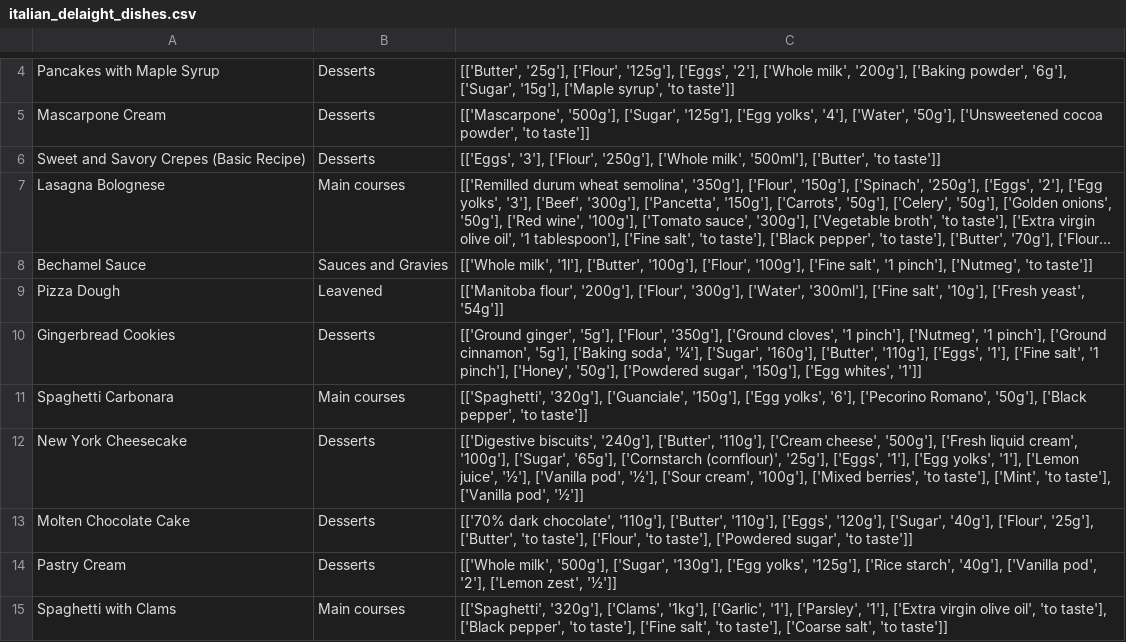
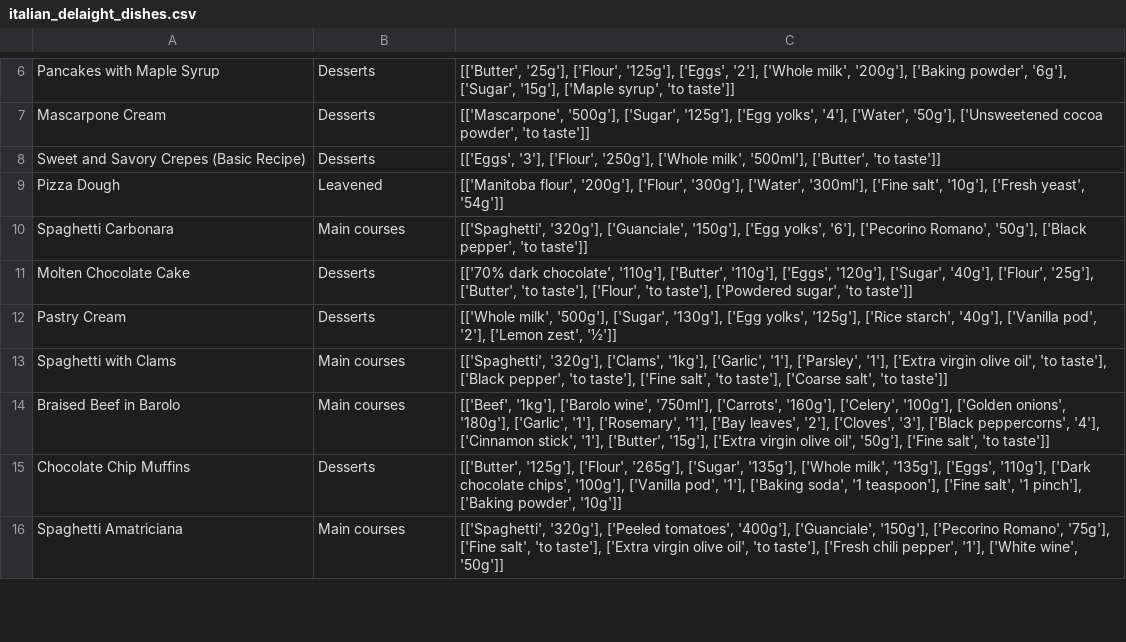
Before and after one commit to upeter/ai-jvm, a CSV file: langchain4j/src/main/resources/food/italian_delaight_dishes.csv, drawn as a sheet; only a part is shown, gaps mark what is left out; the shorter side is filled out with more unchanged rows; long unchanged cells end in …; removed rows and columns are numbered as before the commit, all else as after; the diff covers the shown part only; the diff names each change by its address in the sheet, - before the commit and + after, or states it on an @@ line.

```diff
--- a/langchain4j/src/main/resources/food/italian_delaight_dishes.csv
+++ b/langchain4j/src/main/resources/food/italian_delaight_dishes.csv
@@ row 7 moved to row 3: Lasagna Bolognese @@
-row 8: Bechamel Sauce | Sauces and Gravies | [['Whole milk', '1l'], ['Butter', '100g'], ['Flour', '100g'], ['Fine salt', '1 pinch'], ['Nutmeg', 'to taste']]
-row 10: Gingerbread Cookies | Desserts | [['Ground ginger', '5g'], ['Flour', '350g'], ['Ground cloves', '1 pinch'], ['Nutmeg', '1 pinch'], ['Ground cinnamon', '5g'], ['Baking soda', '¼'], ['Sugar', '160g'], ['Butter', '110g'], ['Eggs', '1'], ['Fine salt', '1 pinch'], ['Honey', '50g'], ['Powdered sugar', '150g'], ['Egg whites', '1']]
-row 12: New York Cheesecake | Desserts | [['Digestive biscuits', '240g'], ['Butter', '110g'], ['Cream cheese', '500g'], ['Fresh liquid cream', '100g'], ['Sugar', '65g'], ['Cornstarch (cornflour)', '25g'], ['Eggs', '1'], ['Egg yolks', '1'], ['Lemon juice', '½'], ['Vanilla pod', '½'], ['Sour cream', '100g'], ['Mixed berries', 'to taste'], ['Mint', 'to taste'], ['Vanilla pod', '½']]
```
Also changed, not shown: 18 removed rows and 1 moved row elsewhere in this file, 2 other files.
